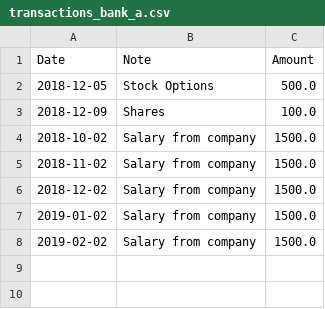
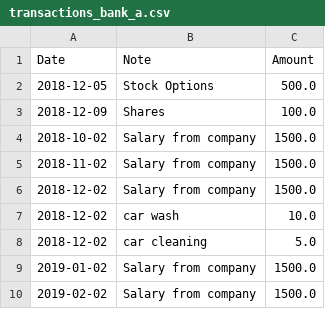
Before and after one commit to martin-grader/myfinances, a CSV file: data/public/transactions_bank_a.csv, drawn as a sheet.

Commit message:
add examples for dropping transactions

```diff
--- a/data/public/transactions_bank_a.csv
+++ b/data/public/transactions_bank_a.csv
@@ -6,2 +6,4 @@ Date,Note,Amount
 2018-12-02,Salary from company,1500.0
+2018-12-02,car wash,10.0
+2018-12-02,car cleaning,5.0
 2019-01-02,Salary from company,1500.0
```
Also changed, not shown: 6 other files.
